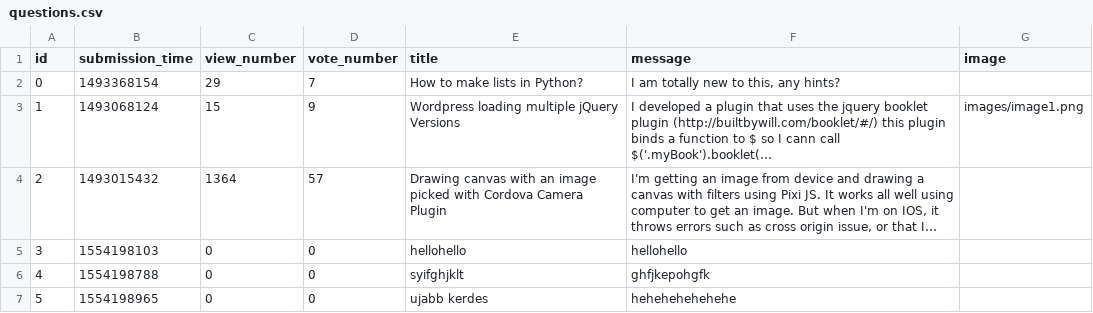
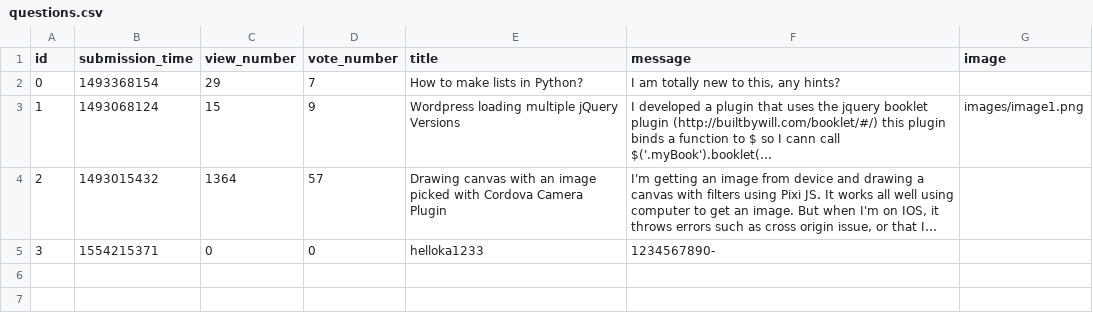
Before and after one commit to fkcreates/ask-mate-app-2, a CSV file: questions.csv, drawn as a sheet; long unchanged cells end in …; the diff names each change by its address in the sheet, - before the commit and + after, or states it on an @@ line.

Commit message:
user can edit a question and gets redirected to display question page when done, or can choose before submitting to go back.

```diff
--- a/questions.csv
+++ b/questions.csv
-B5 (submission_time): 1554198103
+B5 (submission_time): 1554215371
-E5 (title): hellohello
+E5 (title): helloka1233
-F5 (message): hellohello
+F5 (message): 1234567890-
-row 6: 4 | 1554198788 | 0 | 0 | syifghjklt | ghfjkepohgfk
-row 7: 5 | 1554198965 | 0 | 0 | ujabb kerdes | hehehehehehehe
```
Also changed, not shown: 6 other files.
